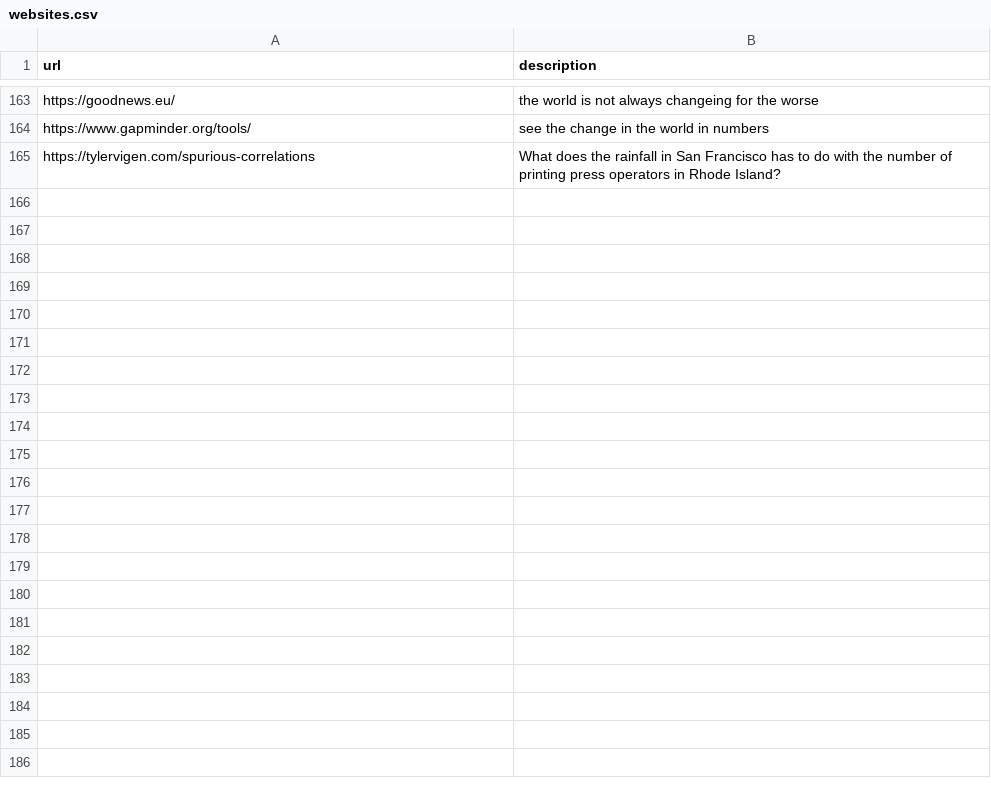
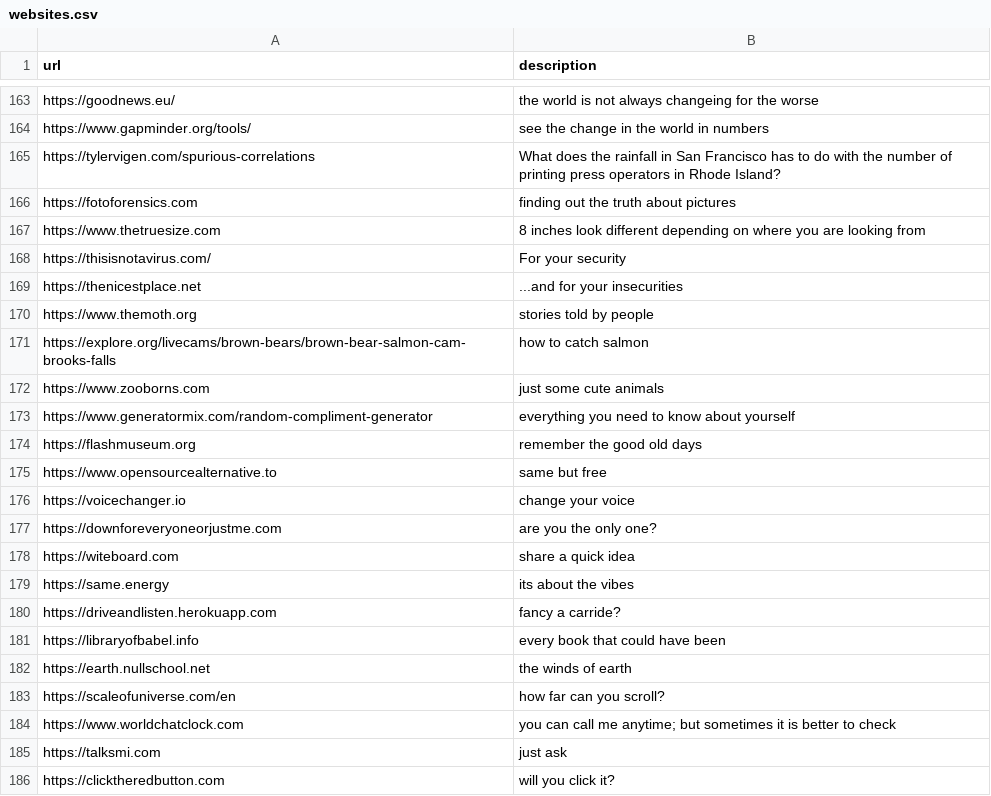
Before and after one commit to jerebub/interesting_web_pages_brochure, a CSV file: websites.csv, drawn as a sheet; only a part is shown, gaps mark what is left out.

Commit message:
mooore websites

```diff
--- a/websites.csv
+++ b/websites.csv
@@ -165 +165,22 @@ https://www.gapminder.org/tools/,see the change in the world in numbers
 https://tylervigen.com/spurious-correlations,What does the rainfall in San Francisco has to do with the number of printing press operators in Rhode Island?
+https://fotoforensics.com,finding out the truth about pictures
+https://www.thetruesize.com,8 inches look different depending on where you are looking from
+https://thisisnotavirus.com/,For your security
+https://thenicestplace.net,...and for your insecurities
+https://www.themoth.org,stories told by people
+https://explore.org/livecams/brown-bears/brown-bear-salmon-cam-brooks-falls,how to catch salmon
+https://www.zooborns.com,just some cute animals
+https://www.generatormix.com/random-compliment-generator,everything you need to know about yourself
+https://flashmuseum.org,remember the good old days
+https://www.opensourcealternative.to,same but free
+https://voicechanger.io,change your voice
+https://downforeveryoneorjustme.com,are you the only one?
+https://witeboard.com,share a quick idea
+https://same.energy,its about the vibes
+https://driveandlisten.herokuapp.com,fancy a carride?
+https://libraryofbabel.info,every book that could have been
+https://earth.nullschool.net,the winds of earth
+https://scaleofuniverse.com/en,how far can you scroll?
+https://www.worldchatclock.com,you can call me anytime; but sometimes it is better to check
+https://talksmi.com,just ask
+https://clicktheredbutton.com,will you click it?
```
